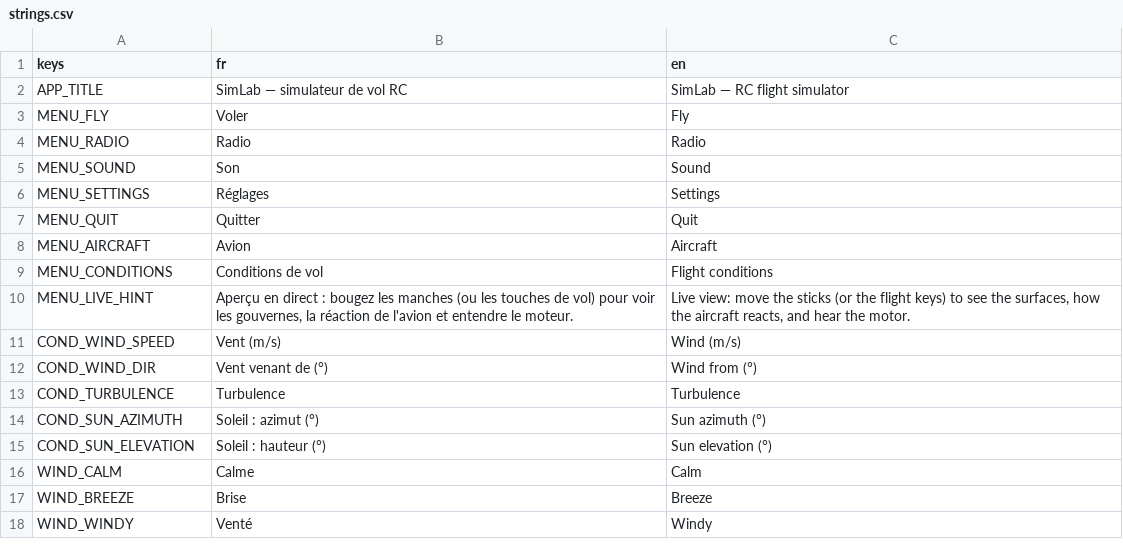
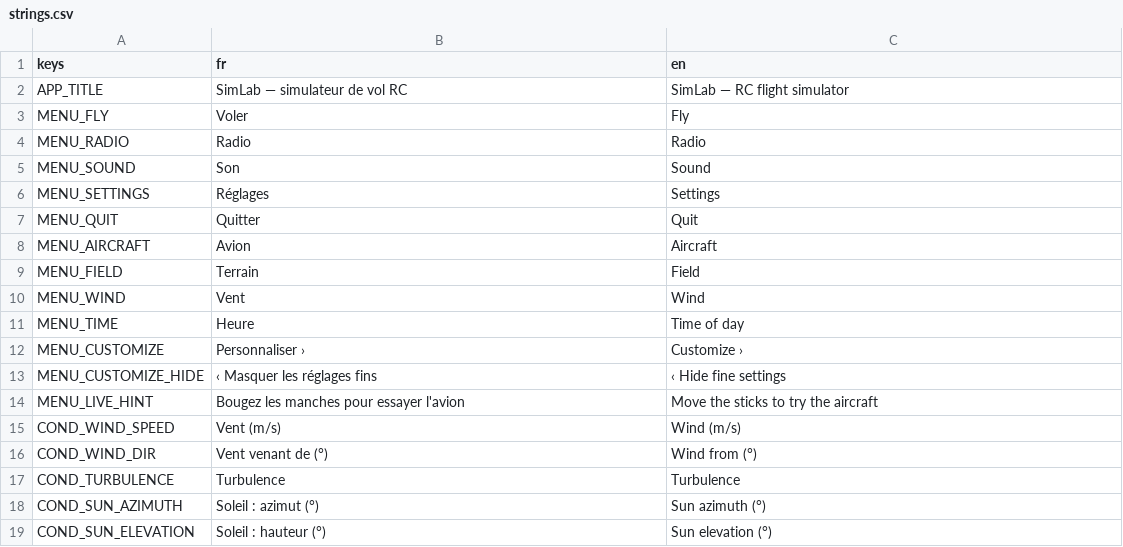
Before and after one commit to Axel-Ladaique/SimLab, a CSV file: game/translations/strings.csv, drawn as a sheet; only a part is shown; the shorter side is filled out with more unchanged rows.

```diff
--- a/game/translations/strings.csv
+++ b/game/translations/strings.csv
@@ -8,4 +8,8 @@ MENU_QUIT,Quitter,Quit
 MENU_AIRCRAFT,Avion,Aircraft
-MENU_CONDITIONS,Conditions de vol,Flight conditions
-MENU_LIVE_HINT,"Aperçu en direct : bougez les manches (ou les touches de vol) pour voir les gouvernes, la réaction de l'avion et entendre le moteur.","Live view: move the sticks (or the flight keys) to see the surfaces, how the aircraft reacts, and hear the motor."
+MENU_FIELD,Terrain,Field
+MENU_WIND,Vent,Wind
+MENU_TIME,Heure,Time of day
+MENU_CUSTOMIZE,Personnaliser ›,Customize ›
+MENU_CUSTOMIZE_HIDE,‹ Masquer les réglages fins,‹ Hide fine settings
+MENU_LIVE_HINT,Bougez les manches pour essayer l'avion,Move the sticks to try the aircraft
 COND_WIND_SPEED,Vent (m/s),Wind (m/s)
```
Also changed, not shown: 12 other files.
